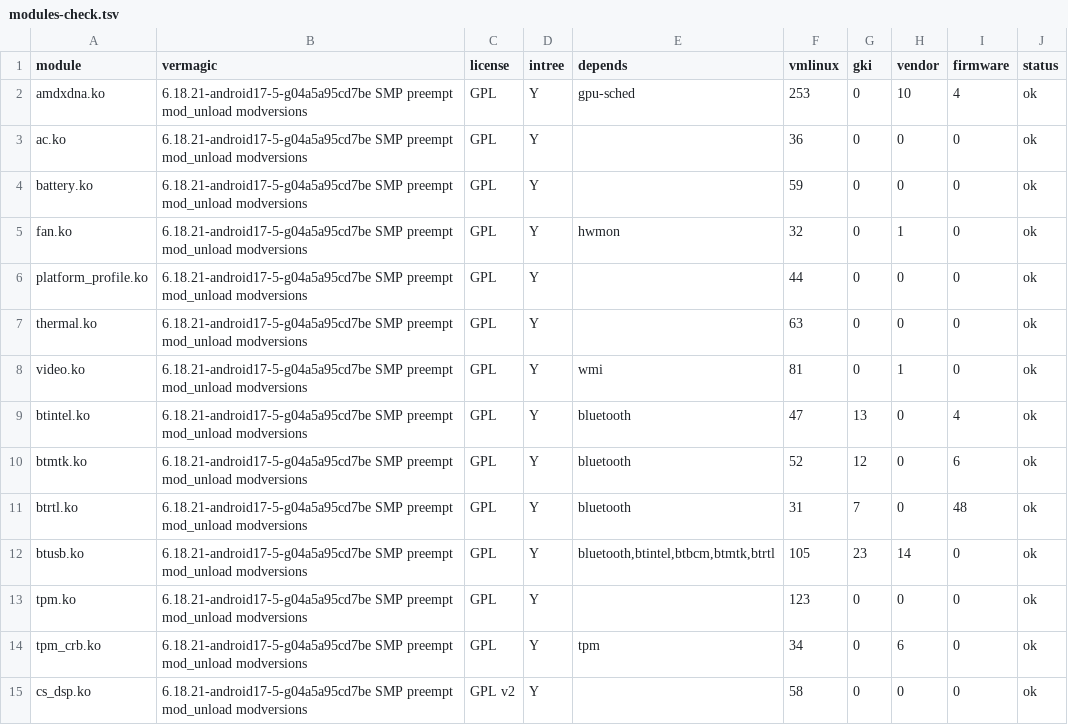
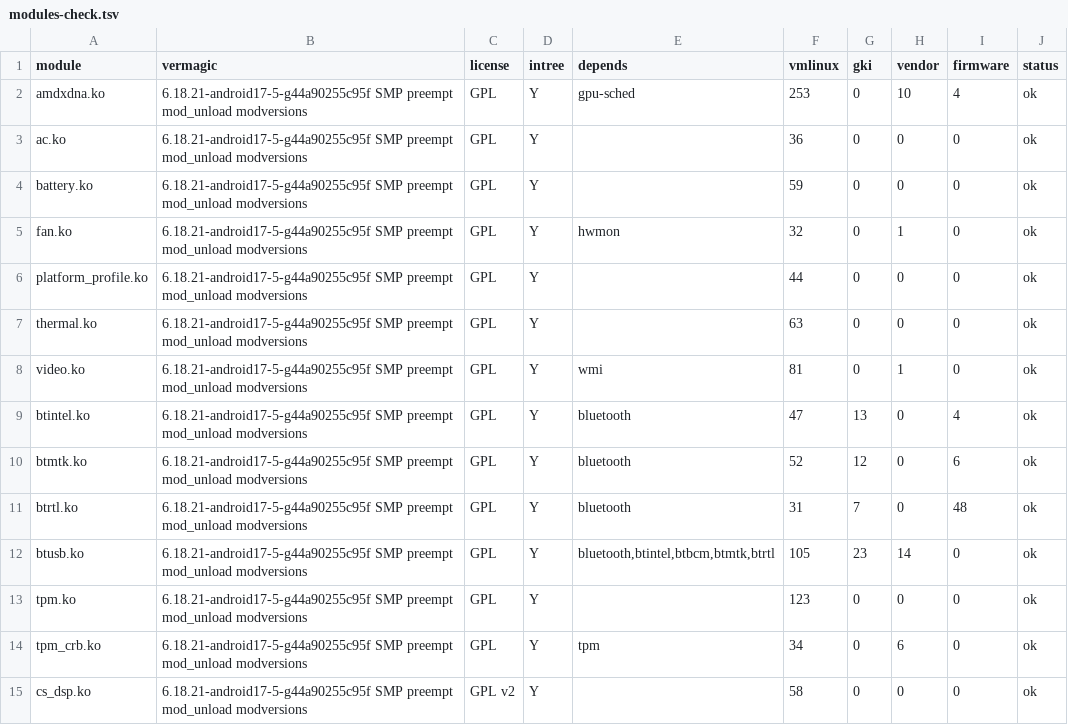
Before and after one commit to Mhsbrian/AnyBook, a TSV file: evidence/2026-10-16-kernel-amd/modules-check.tsv, drawn as a sheet; only a part is shown; the diff covers the shown part only.

```diff
--- a/evidence/2026-10-16-kernel-amd/modules-check.tsv
+++ b/evidence/2026-10-16-kernel-amd/modules-check.tsv
@@ -1,15 +1,15 @@
 module	vermagic	license	intree	depends	vmlinux	gki	vendor	firmware	status
-amdxdna.ko	6.18.21-android17-5-g04a5a95cd7be SMP preempt mod_unload modversions	GPL	Y	gpu-sched	253	0	10	4	ok
-ac.ko	6.18.21-android17-5-g04a5a95cd7be SMP preempt mod_unload modversions	GPL	Y		36	0	0	0	ok
-battery.ko	6.18.21-android17-5-g04a5a95cd7be SMP preempt mod_unload modversions	GPL	Y		59	0	0	0	ok
-fan.ko	6.18.21-android17-5-g04a5a95cd7be SMP preempt mod_unload modversions	GPL	Y	hwmon	32	0	1	0	ok
-platform_profile.ko	6.18.21-android17-5-g04a5a95cd7be SMP preempt mod_unload modversions	GPL	Y		44	0	0	0	ok
-thermal.ko	6.18.21-android17-5-g04a5a95cd7be SMP preempt mod_unload modversions	GPL	Y		63	0	0	0	ok
-video.ko	6.18.21-android17-5-g04a5a95cd7be SMP preempt mod_unload modversions	GPL	Y	wmi	81	0	1	0	ok
-btintel.ko	6.18.21-android17-5-g04a5a95cd7be SMP preempt mod_unload modversions	GPL	Y	bluetooth	47	13	0	4	ok
-btmtk.ko	6.18.21-android17-5-g04a5a95cd7be SMP preempt mod_unload modversions	GPL	Y	bluetooth	52	12	0	6	ok
-btrtl.ko	6.18.21-android17-5-g04a5a95cd7be SMP preempt mod_unload modversions	GPL	Y	bluetooth	31	7	0	48	ok
-btusb.ko	6.18.21-android17-5-g04a5a95cd7be SMP preempt mod_unload modversions	GPL	Y	bluetooth,btintel,btbcm,btmtk,btrtl	105	23	14	0	ok
-tpm.ko	6.18.21-android17-5-g04a5a95cd7be SMP preempt mod_unload modversions	GPL	Y		123	0	0	0	ok
-tpm_crb.ko	6.18.21-android17-5-g04a5a95cd7be SMP preempt mod_unload modversions	GPL	Y	tpm	34	0	6	0	ok
-cs_dsp.ko	6.18.21-android17-5-g04a5a95cd7be SMP preempt mod_unload modversions	GPL v2	Y		58	0	0	0	ok
+amdxdna.ko	6.18.21-android17-5-g44a90255c95f SMP preempt mod_unload modversions	GPL	Y	gpu-sched	253	0	10	4	ok
+ac.ko	6.18.21-android17-5-g44a90255c95f SMP preempt mod_unload modversions	GPL	Y		36	0	0	0	ok
+battery.ko	6.18.21-android17-5-g44a90255c95f SMP preempt mod_unload modversions	GPL	Y		59	0	0	0	ok
+fan.ko	6.18.21-android17-5-g44a90255c95f SMP preempt mod_unload modversions	GPL	Y	hwmon	32	0	1	0	ok
+platform_profile.ko	6.18.21-android17-5-g44a90255c95f SMP preempt mod_unload modversions	GPL	Y		44	0	0	0	ok
+thermal.ko	6.18.21-android17-5-g44a90255c95f SMP preempt mod_unload modversions	GPL	Y		63	0	0	0	ok
+video.ko	6.18.21-android17-5-g44a90255c95f SMP preempt mod_unload modversions	GPL	Y	wmi	81	0	1	0	ok
+btintel.ko	6.18.21-android17-5-g44a90255c95f SMP preempt mod_unload modversions	GPL	Y	bluetooth	47	13	0	4	ok
+btmtk.ko	6.18.21-android17-5-g44a90255c95f SMP preempt mod_unload modversions	GPL	Y	bluetooth	52	12	0	6	ok
+btrtl.ko	6.18.21-android17-5-g44a90255c95f SMP preempt mod_unload modversions	GPL	Y	bluetooth	31	7	0	48	ok
+btusb.ko	6.18.21-android17-5-g44a90255c95f SMP preempt mod_unload modversions	GPL	Y	bluetooth,btintel,btbcm,btmtk,btrtl	105	23	14	0	ok
+tpm.ko	6.18.21-android17-5-g44a90255c95f SMP preempt mod_unload modversions	GPL	Y		123	0	0	0	ok
+tpm_crb.ko	6.18.21-android17-5-g44a90255c95f SMP preempt mod_unload modversions	GPL	Y	tpm	34	0	6	0	ok
+cs_dsp.ko	6.18.21-android17-5-g44a90255c95f SMP preempt mod_unload modversions	GPL v2	Y		58	0	0	0	ok
```
Also changed, not shown: 4 added rows and 120 edited cells elsewhere in this file, 18 other files.
